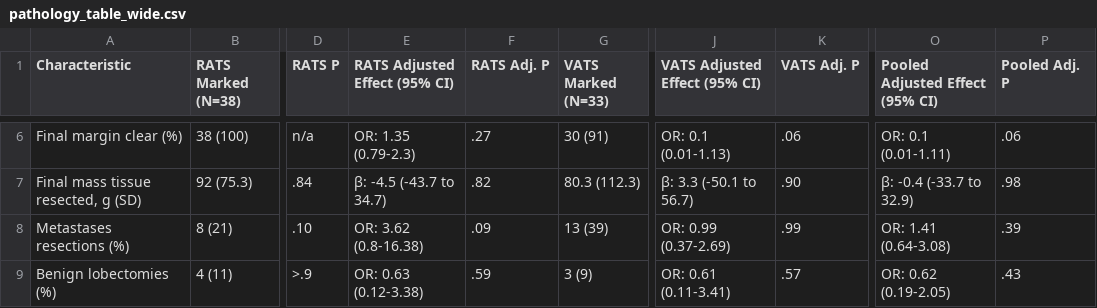
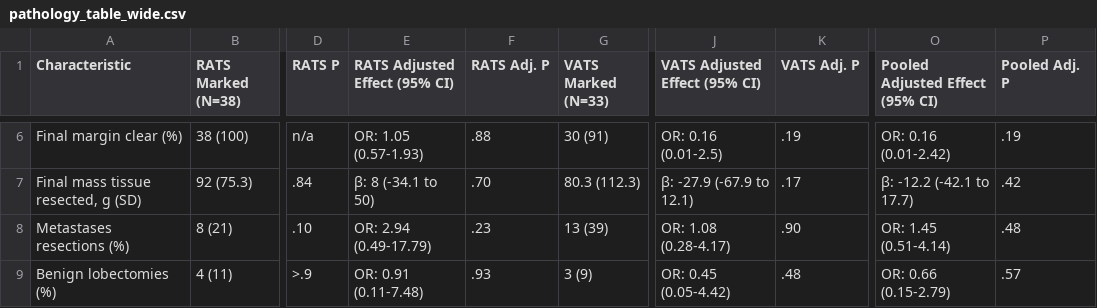
Before and after one commit to ariannamichaels/nodule-marking, a CSV file: pathology_table_wide.csv, drawn as a sheet; only a part is shown, gaps mark what is left out; the diff covers the shown part only; the diff names each change by its address in the sheet, - before the commit and + after, or states it on an @@ line.

```diff
--- a/pathology_table_wide.csv
+++ b/pathology_table_wide.csv
-E6 (RATS Adjusted Effect (95% CI)): OR: 1.35 (0.79-2.3)
+E6 (RATS Adjusted Effect (95% CI)): OR: 1.05 (0.57-1.93)
-F6 (RATS Adj. P): .27
+F6 (RATS Adj. P): .88
-J6 (VATS Adjusted Effect (95% CI)): OR: 0.1 (0.01-1.13)
+J6 (VATS Adjusted Effect (95% CI)): OR: 0.16 (0.01-2.5)
-K6 (VATS Adj. P): .06
+K6 (VATS Adj. P): .19
-O6 (Pooled Adjusted Effect (95% CI)): OR: 0.1 (0.01-1.11)
+O6 (Pooled Adjusted Effect (95% CI)): OR: 0.16 (0.01-2.42)
-P6 (Pooled Adj. P): .06
+P6 (Pooled Adj. P): .19
-E7 (RATS Adjusted Effect (95% CI)): β: -4.5 (-43.7 to 34.7)
+E7 (RATS Adjusted Effect (95% CI)): β: 8 (-34.1 to 50)
-F7 (RATS Adj. P): .82
+F7 (RATS Adj. P): .70
-J7 (VATS Adjusted Effect (95% CI)): β: 3.3 (-50.1 to 56.7)
+J7 (VATS Adjusted Effect (95% CI)): β: -27.9 (-67.9 to 12.1)
-K7 (VATS Adj. P): .90
+K7 (VATS Adj. P): .17
-O7 (Pooled Adjusted Effect (95% CI)): β: -0.4 (-33.7 to 32.9)
+O7 (Pooled Adjusted Effect (95% CI)): β: -12.2 (-42.1 to 17.7)
-P7 (Pooled Adj. P): .98
+P7 (Pooled Adj. P): .42
-E8 (RATS Adjusted Effect (95% CI)): OR: 3.62 (0.8-16.38)
+E8 (RATS Adjusted Effect (95% CI)): OR: 2.94 (0.49-17.79)
-F8 (RATS Adj. P): .09
+F8 (RATS Adj. P): .23
-J8 (VATS Adjusted Effect (95% CI)): OR: 0.99 (0.37-2.69)
+J8 (VATS Adjusted Effect (95% CI)): OR: 1.08 (0.28-4.17)
-K8 (VATS Adj. P): .99
+K8 (VATS Adj. P): .90
-O8 (Pooled Adjusted Effect (95% CI)): OR: 1.41 (0.64-3.08)
+O8 (Pooled Adjusted Effect (95% CI)): OR: 1.45 (0.51-4.14)
-P8 (Pooled Adj. P): .39
+P8 (Pooled Adj. P): .48
-E9 (RATS Adjusted Effect (95% CI)): OR: 0.63 (0.12-3.38)
+E9 (RATS Adjusted Effect (95% CI)): OR: 0.91 (0.11-7.48)
-F9 (RATS Adj. P): .59
+F9 (RATS Adj. P): .93
-J9 (VATS Adjusted Effect (95% CI)): OR: 0.61 (0.11-3.41)
+J9 (VATS Adjusted Effect (95% CI)): OR: 0.45 (0.05-4.42)
-K9 (VATS Adj. P): .57
+K9 (VATS Adj. P): .48
-O9 (Pooled Adjusted Effect (95% CI)): OR: 0.62 (0.19-2.05)
+O9 (Pooled Adjusted Effect (95% CI)): OR: 0.66 (0.15-2.79)
-P9 (Pooled Adj. P): .43
+P9 (Pooled Adj. P): .57
```
Also changed, not shown: 33 edited cells elsewhere in this file, pathology_table_results.csv, surgical_outcomes_table_wide.csv, 5 other files.
